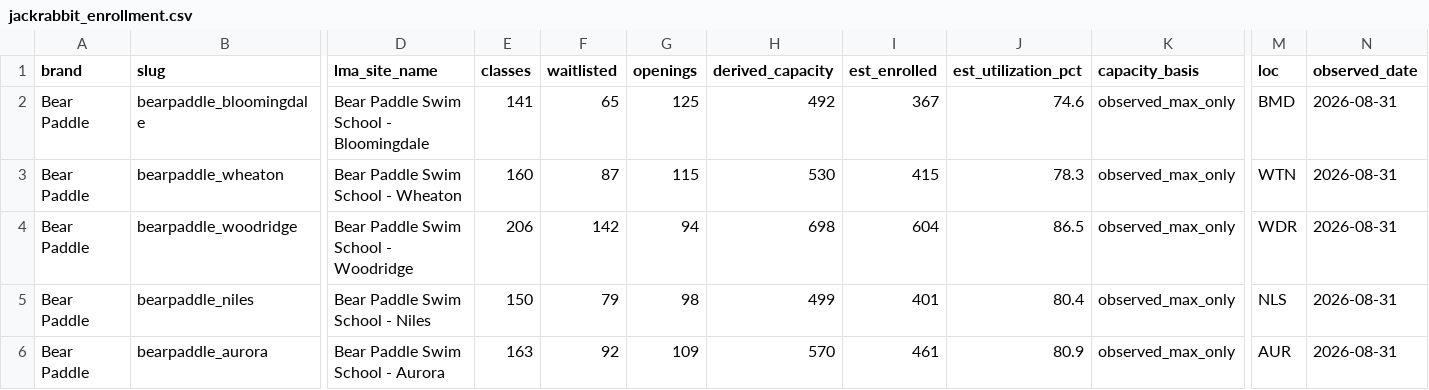
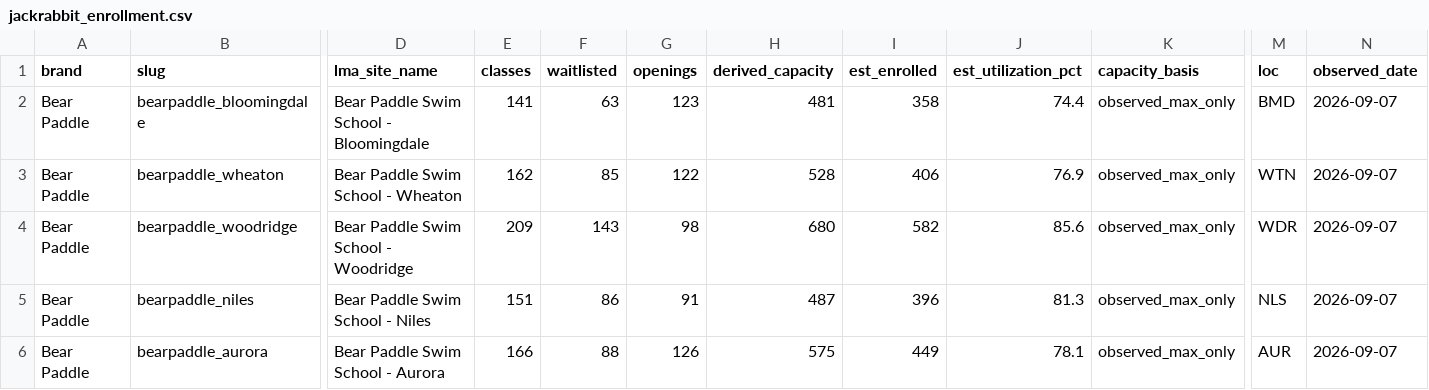
Before and after one commit to cjfogerty/FOFNIntel, a CSV file: jackrabbit_enrollment.csv, drawn as a sheet; only a part is shown, gaps mark what is left out; the diff covers the shown part only; the diff names each change by its address in the sheet, - before the commit and + after, or states it on an @@ line.

```diff
--- a/jackrabbit_enrollment.csv
+++ b/jackrabbit_enrollment.csv
-F2 (waitlisted): 65
+F2 (waitlisted): 63
-G2 (openings): 125
+G2 (openings): 123
-H2 (derived_capacity): 492
+H2 (derived_capacity): 481
-I2 (est_enrolled): 367
+I2 (est_enrolled): 358
-J2 (est_utilization_pct): 74.6
+J2 (est_utilization_pct): 74.4
-N2:N6 (observed_date): 2026-08-31
+N2:N6 (observed_date): 2026-09-07
-E3 (classes): 160
+E3 (classes): 162
-F3 (waitlisted): 87
+F3 (waitlisted): 85
-G3 (openings): 115
+G3 (openings): 122
-H3 (derived_capacity): 530
+H3 (derived_capacity): 528
-I3 (est_enrolled): 415
+I3 (est_enrolled): 406
-J3 (est_utilization_pct): 78.3
+J3 (est_utilization_pct): 76.9
-E4 (classes): 206
+E4 (classes): 209
-F4 (waitlisted): 142
+F4 (waitlisted): 143
-G4 (openings): 94
+G4 (openings): 98
-H4 (derived_capacity): 698
+H4 (derived_capacity): 680
-I4 (est_enrolled): 604
+I4 (est_enrolled): 582
-J4 (est_utilization_pct): 86.5
+J4 (est_utilization_pct): 85.6
-E5 (classes): 150
+E5 (classes): 151
-F5 (waitlisted): 79
+F5 (waitlisted): 86
-G5 (openings): 98
+G5 (openings): 91
-H5 (derived_capacity): 499
+H5 (derived_capacity): 487
-I5 (est_enrolled): 401
+I5 (est_enrolled): 396
-J5 (est_utilization_pct): 80.4
+J5 (est_utilization_pct): 81.3
-E6 (classes): 163
+E6 (classes): 166
-F6 (waitlisted): 92
+F6 (waitlisted): 88
-G6 (openings): 109
+G6 (openings): 126
-H6 (derived_capacity): 570
+H6 (derived_capacity): 575
-I6 (est_enrolled): 461
+I6 (est_enrolled): 449
-J6 (est_utilization_pct): 80.9
+J6 (est_utilization_pct): 78.1
```
Also changed, not shown: 163 edited cells elsewhere in this file, 33 other files.
